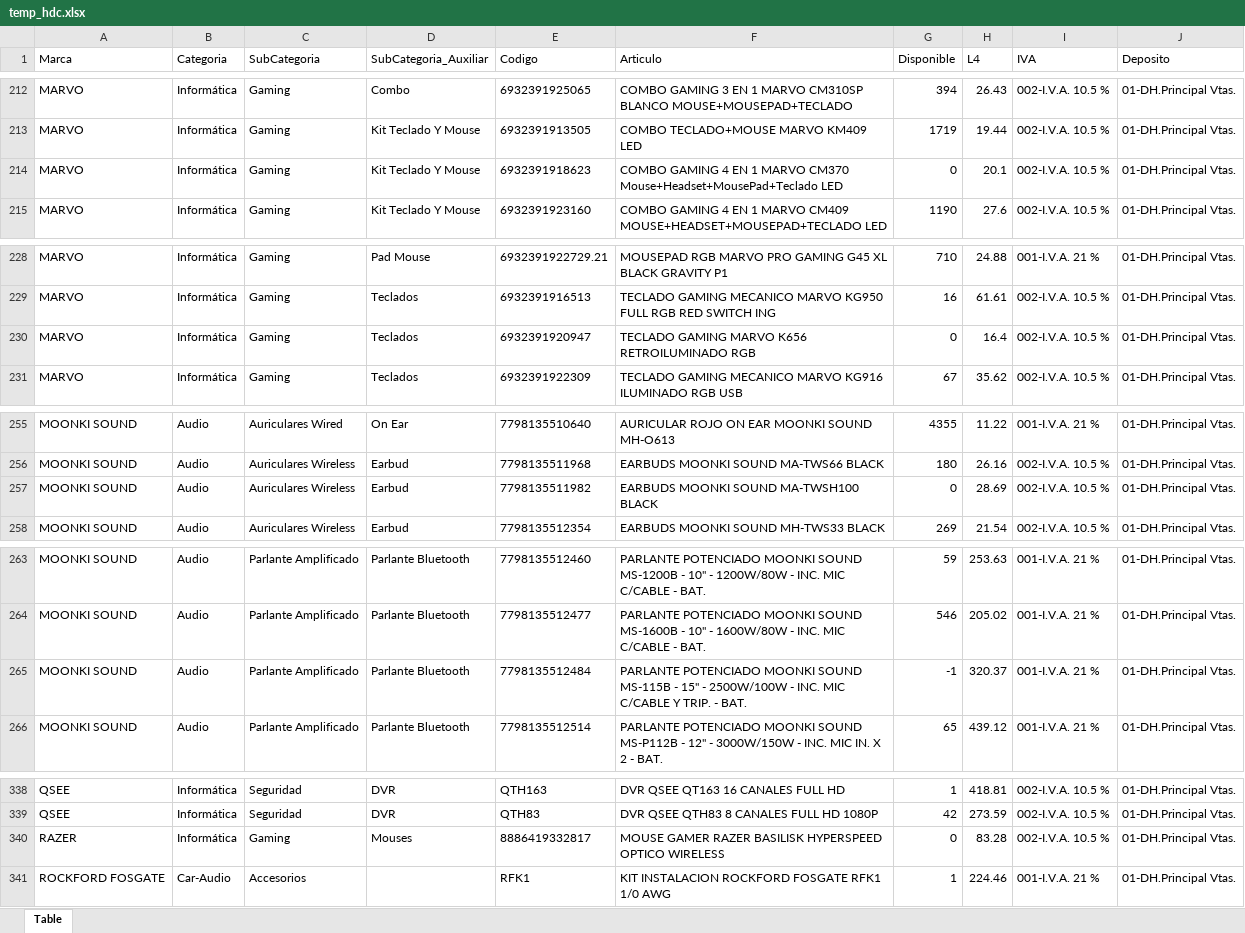
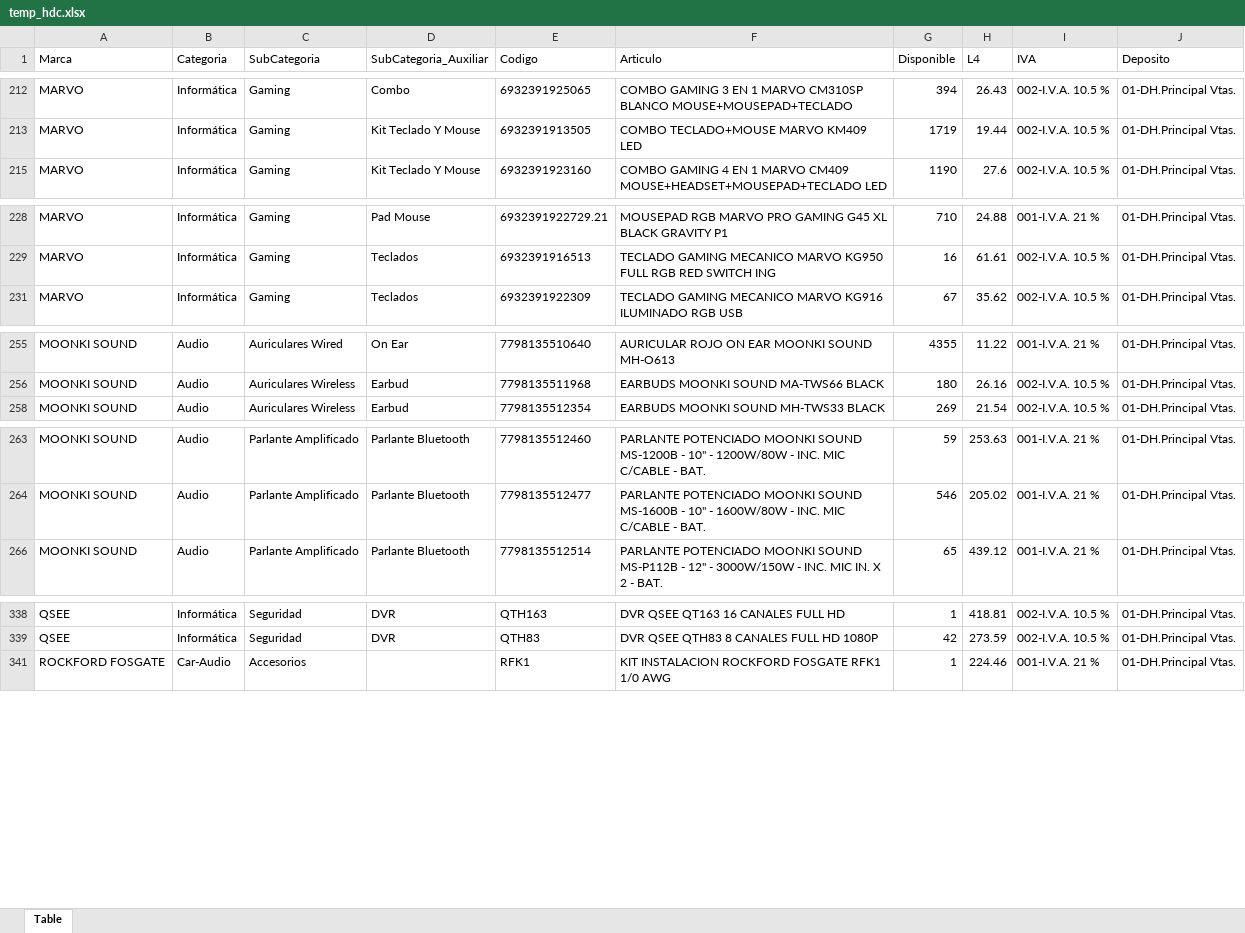
Before and after one commit to Mariano-RA/Repo-Python-DB-DottAPI, an Excel workbook: Repo-Python-DB-DottAPI/archivosPorCargar/temporales/temp_hdc.xlsx, sheet Table, drawn as a sheet; only a part is shown, gaps mark what is left out; values as stored, in another font and other column widths than the file's, no borders; table styles not drawn; the diff covers the shown part only; the diff names each change by its address in the sheet, - before the commit and + after, or states it on an @@ line.

```diff
--- a/Repo-Python-DB-DottAPI/archivosPorCargar/temporales/temp_hdc.xlsx (sheet Table)
+++ b/Repo-Python-DB-DottAPI/archivosPorCargar/temporales/temp_hdc.xlsx (sheet Table)
@@ row 214 hidden: MARVO | Informática | Gaming | Kit Teclado Y Mouse | 6932391918623 | COMBO GAMING 4 EN 1 MARVO CM370 Mouse+Headset+MousePad+Teclado LED | 0 | 20.1 | 002-I.V.A. 10.5 % | 01-DH.Principal Vtas. @@
@@ row 230 hidden: MARVO | Informática | Gaming | Teclados | 6932391920947 | TECLADO GAMING MARVO K656 RETROILUMINADO RGB | 0 | 16.4 | 002-I.V.A. 10.5 % | 01-DH.Principal Vtas. @@
@@ row 257 hidden: MOONKI SOUND | Audio | Auriculares Wireless | Earbud | 7798135511982 | EARBUDS MOONKI SOUND MA-TWSH100 BLACK | 0 | 28.69 | 002-I.V.A. 10.5 % | 01-DH.Principal Vtas. @@
@@ row 265 hidden: MOONKI SOUND | Audio | Parlante Amplificado | Parlante Bluetooth | 7798135512484 | PARLANTE POTENCIADO MOONKI SOUND MS-115B - 15" - 2500W/100W - INC. MIC C/CABLE Y TRIP. - BAT. | -1 | 320.37 | 001-I.V.A. 21 % | 01-DH.Principal Vtas. @@
@@ row 340 hidden: RAZER | Informática | Gaming | Mouses | 8886419332817 | MOUSE GAMER RAZER BASILISK HYPERSPEED OPTICO WIRELESS | 0 | 83.28 | 002-I.V.A. 10.5 % | 01-DH.Principal Vtas. @@
```
Also changed, not shown: 26 hidden or unhidden rows elsewhere in this sheet, Repo-Python-DB-DottAPI/archivosPorCargar/temporales/temp_invid.xlsx, archivosPorCargar/temporales/temp_hdc.xlsx, 7 other files.
